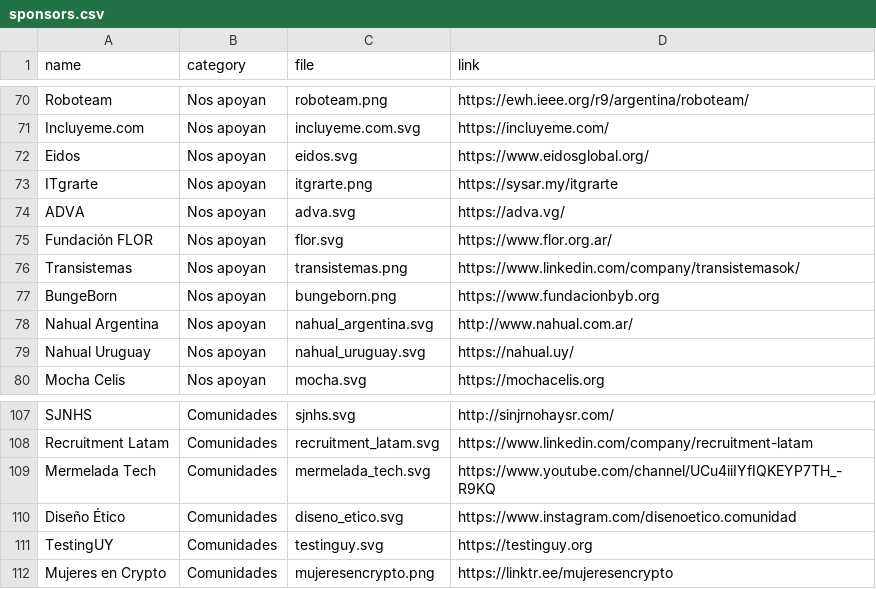
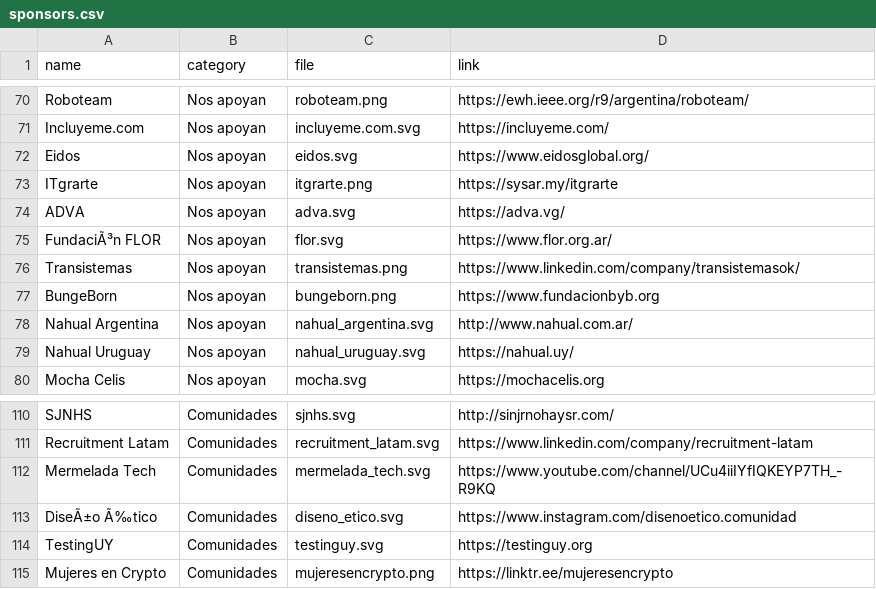
Before and after one commit to sysarmy/2023.nerdear.la, a CSV file: datasets/sponsors.csv, drawn as a sheet; only a part is shown, gaps mark what is left out; addresses are those after the commit; the diff covers the shown part only; the diff names each change by its address in the sheet, - before the commit and + after, or states it on an @@ line.

```diff
--- a/datasets/sponsors.csv
+++ b/datasets/sponsors.csv
-A75 (name): Fundación FLOR
+A75 (name): FundaciÃ³n FLOR
-A113 (name): Diseño Ético
+A113 (name): DiseÃ±o Ã‰tico
```
Also changed, not shown: 4 added rows and 24 edited cells elsewhere in this file, 9 other files.
